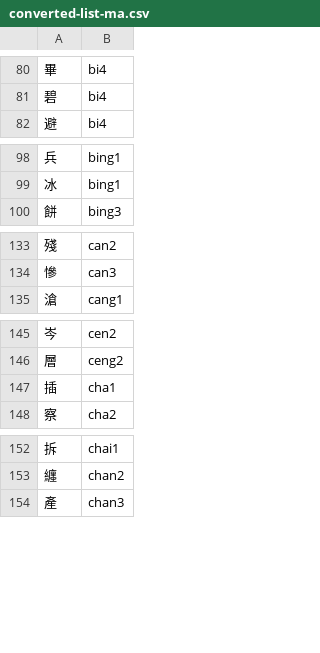
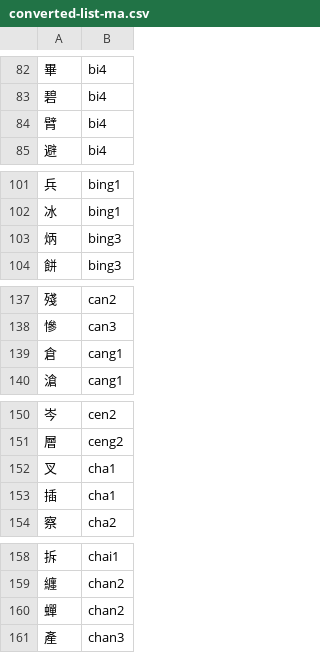
Before and after one commit to igncp/writing-trainer, a CSV file: src/languages/mandarin/converted-list-ma.csv, drawn as a sheet; only a part is shown, gaps mark what is left out; the diff covers the shown part only; the diff names each change by its address in the sheet, - before the commit and + after, or states it on an @@ line.

```diff
--- a/src/languages/mandarin/converted-list-ma.csv
+++ b/src/languages/mandarin/converted-list-ma.csv
+row 84: 臂 | bi4
+row 103: 炳 | bing3
+row 139: 倉 | cang1
+row 152: 叉 | cha1
+row 160: 蟬 | chan2
```
Also changed, not shown: 68 added rows elsewhere in this file, 22 other files.
